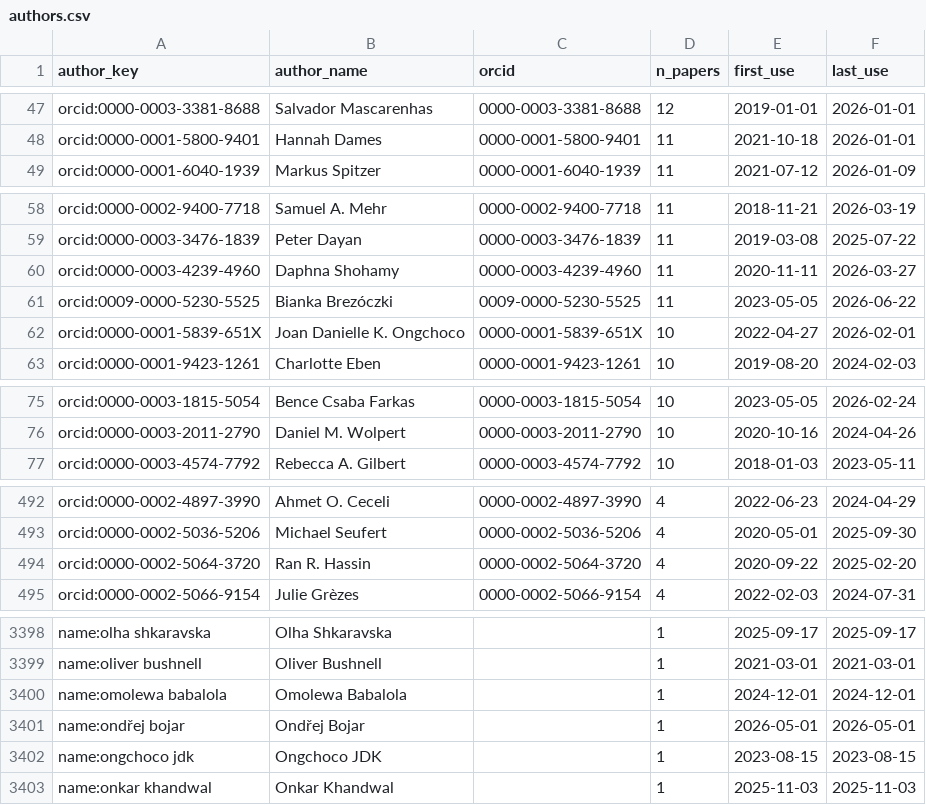
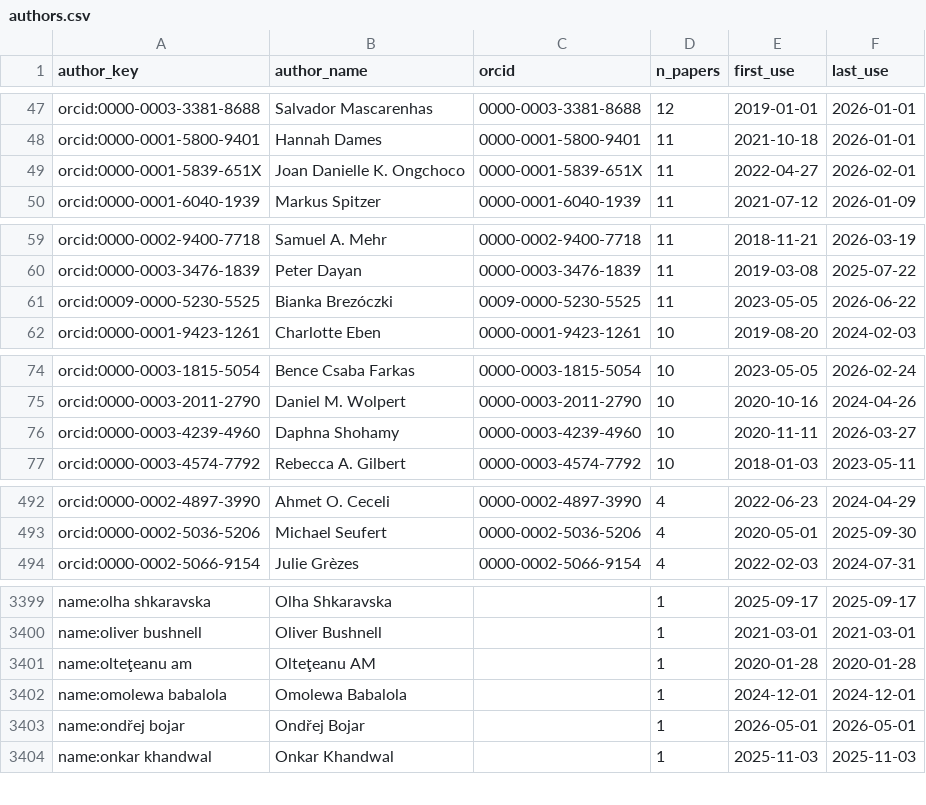
Before and after one commit to jspsych/published-papers, a CSV file: analysis/authors.csv, drawn as a sheet; only a part is shown, gaps mark what is left out; removed rows and columns are numbered as before the commit, all else as after; the diff covers the shown part only; the diff names each change by its address in the sheet, - before the commit and + after, or states it on an @@ line.

```diff
--- a/analysis/authors.csv
+++ b/analysis/authors.csv
+row 49: orcid:0000-0001-5839-651X | Joan Danielle K. Ongchoco | 0000-0001-5839-651X | 11 | 2022-04-27 | 2026-02-01
-row 60: orcid:0000-0003-4239-4960 | Daphna Shohamy | 0000-0003-4239-4960 | 11 | 2020-11-11 | 2026-03-27
-row 62: orcid:0000-0001-5839-651X | Joan Danielle K. Ongchoco | 0000-0001-5839-651X | 10 | 2022-04-27 | 2026-02-01
+row 76: orcid:0000-0003-4239-4960 | Daphna Shohamy | 0000-0003-4239-4960 | 10 | 2020-11-11 | 2026-03-27
-row 494: orcid:0000-0002-5064-3720 | Ran R. Hassin | 0000-0002-5064-3720 | 4 | 2020-09-22 | 2025-02-20
+row 3401: name:olteţeanu am | Olteţeanu AM |  | 1 | 2020-01-28 | 2020-01-28
-row 3402: name:ongchoco jdk | Ongchoco JDK |  | 1 | 2023-08-15 | 2023-08-15
```
Also changed, not shown: 7 added rows, 4 removed rows and 2 edited cells elsewhere in this file, analysis/institutions.csv, data/papers.csv, 1 other file.
